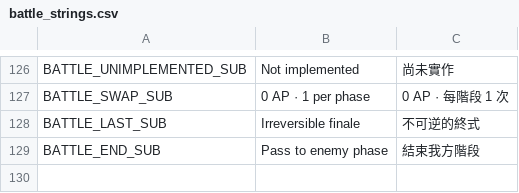
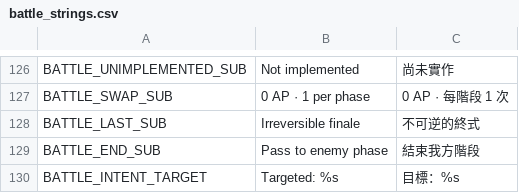
Before and after one commit to KuroNekoLi/arbitrium-nexus-godot, a CSV file: resources/ui/battle_strings.csv, drawn as a sheet; only a part is shown, gaps mark what is left out.

Commit message:
feat(ui): V3.5.3 enemy intent icon, hit-count chip and target badges
Badges render only from published intent target_ids/hit_count; absent data shows nothing. Boss AI and V3.3 intent contract unchanged. Tests: test_p4_v35_intent 31/31, test_p4_v33_boss 47/47, localization 198/198.

Generated with [Firebender](https://firebender.com)

Co-Authored-By: Firebender <help@firebender.com>

```diff
--- a/resources/ui/battle_strings.csv
+++ b/resources/ui/battle_strings.csv
@@ -129 +129,2 @@ BATTLE_LAST_SUB,Irreversible finale,不可逆的終式
 BATTLE_END_SUB,Pass to enemy phase,結束我方階段
+BATTLE_INTENT_TARGET,Targeted: %s,目標：%s
```
Also changed, not shown: 2 other files.
